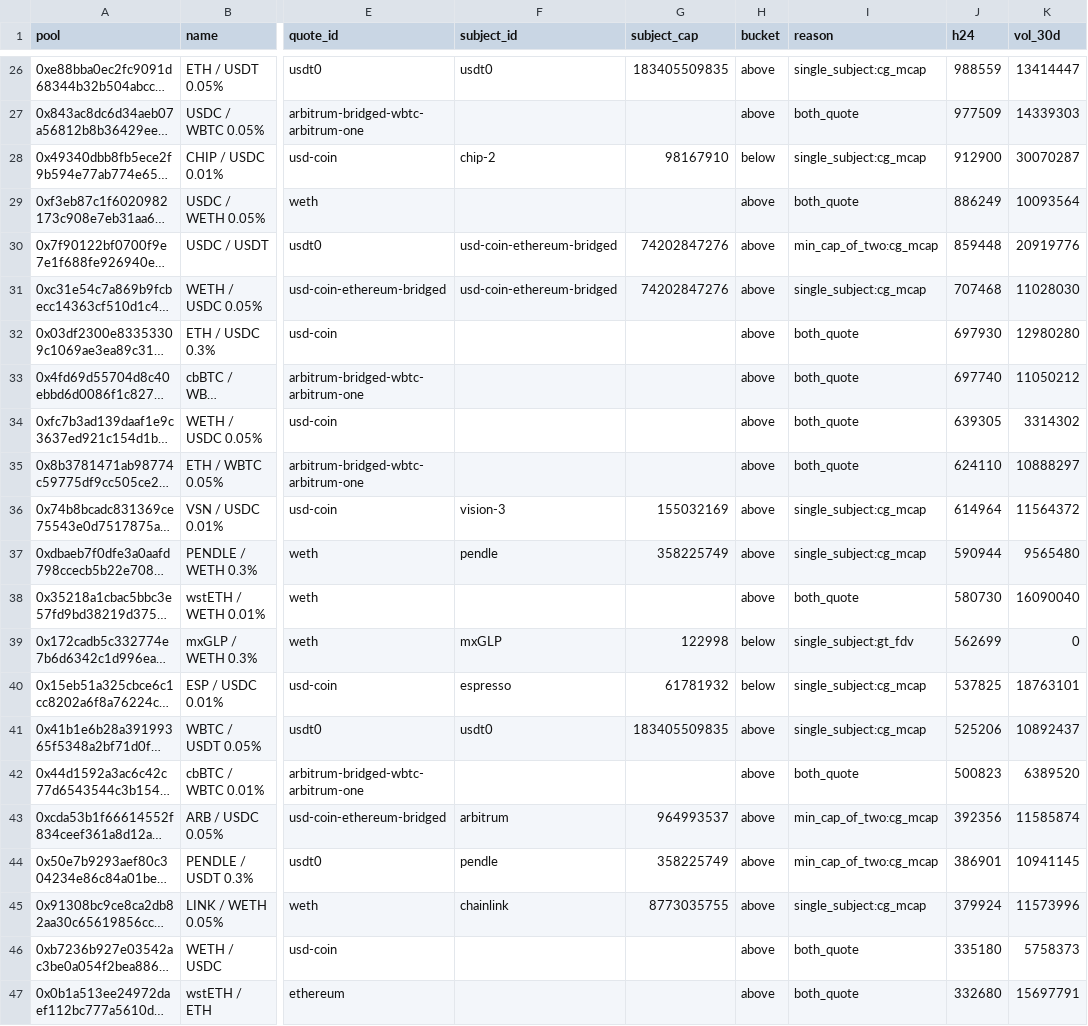
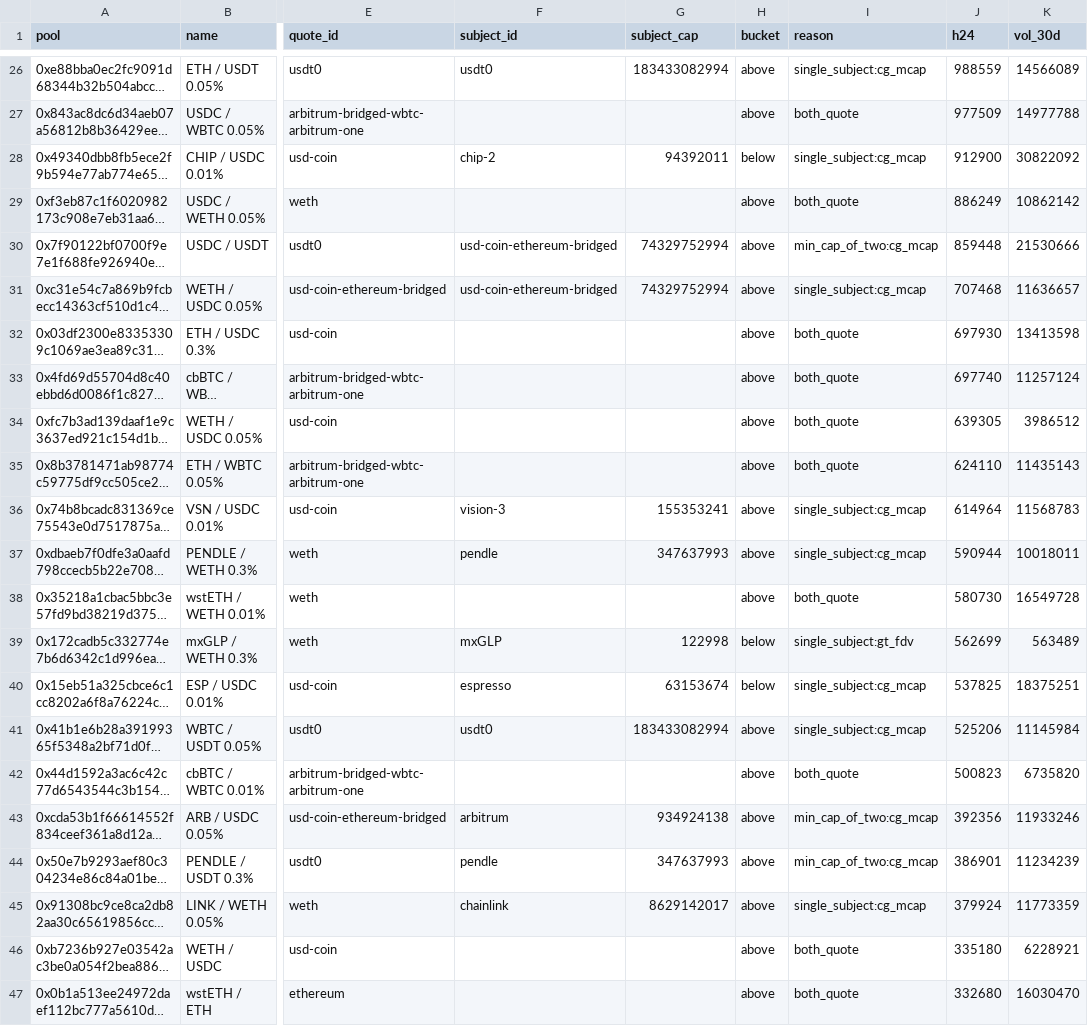
Before and after one commit to GausPeerzade/Data-points, a CSV file: data/audit/pools_arbitrum.csv, drawn as a sheet; only a part is shown, gaps mark what is left out; long unchanged cells end in …; the diff covers the shown part only; the diff names each change by its address in the sheet, - before the commit and + after, or states it on an @@ line.

```diff
--- a/data/audit/pools_arbitrum.csv
+++ b/data/audit/pools_arbitrum.csv
-G26 (subject_cap): 183405509835
+G26 (subject_cap): 183433082994
-K26 (vol_30d): 13414447
+K26 (vol_30d): 14566089
-K27 (vol_30d): 14339303
+K27 (vol_30d): 14977788
-G28 (subject_cap): 98167910
+G28 (subject_cap): 94392011
-K28 (vol_30d): 30070287
+K28 (vol_30d): 30822092
-K29 (vol_30d): 10093564
+K29 (vol_30d): 10862142
-G30:G31 (subject_cap): 74202847276
+G30:G31 (subject_cap): 74329752994
-K30 (vol_30d): 20919776
+K30 (vol_30d): 21530666
-K31 (vol_30d): 11028030
+K31 (vol_30d): 11636657
-K32 (vol_30d): 12980280
+K32 (vol_30d): 13413598
-K33 (vol_30d): 11050212
+K33 (vol_30d): 11257124
-K34 (vol_30d): 3314302
+K34 (vol_30d): 3986512
-K35 (vol_30d): 10888297
+K35 (vol_30d): 11435143
-G36 (subject_cap): 155032169
+G36 (subject_cap): 155353241
-K36 (vol_30d): 11564372
+K36 (vol_30d): 11568783
-G37 (subject_cap): 358225749
+G37 (subject_cap): 347637993
-K37 (vol_30d): 9565480
+K37 (vol_30d): 10018011
-K38 (vol_30d): 16090040
+K38 (vol_30d): 16549728
-K39 (vol_30d): 0
+K39 (vol_30d): 563489
-G40 (subject_cap): 61781932
+G40 (subject_cap): 63153674
-K40 (vol_30d): 18763101
+K40 (vol_30d): 18375251
-G41 (subject_cap): 183405509835
+G41 (subject_cap): 183433082994
-K41 (vol_30d): 10892437
+K41 (vol_30d): 11145984
-K42 (vol_30d): 6389520
+K42 (vol_30d): 6735820
-G43 (subject_cap): 964993537
+G43 (subject_cap): 934924138
-K43 (vol_30d): 11585874
+K43 (vol_30d): 11933246
-G44 (subject_cap): 358225749
+G44 (subject_cap): 347637993
-K44 (vol_30d): 10941145
+K44 (vol_30d): 11234239
-G45 (subject_cap): 8773035755
+G45 (subject_cap): 8629142017
-K45 (vol_30d): 11573996
+K45 (vol_30d): 11773359
-K46 (vol_30d): 5758373
+K46 (vol_30d): 6228921
-K47 (vol_30d): 15697791
+K47 (vol_30d): 16030470
```
Also changed, not shown: 122 edited cells elsewhere in this file, data/audit/pools_base.csv, data/audit/pools_bnb.csv, 9 other files.
